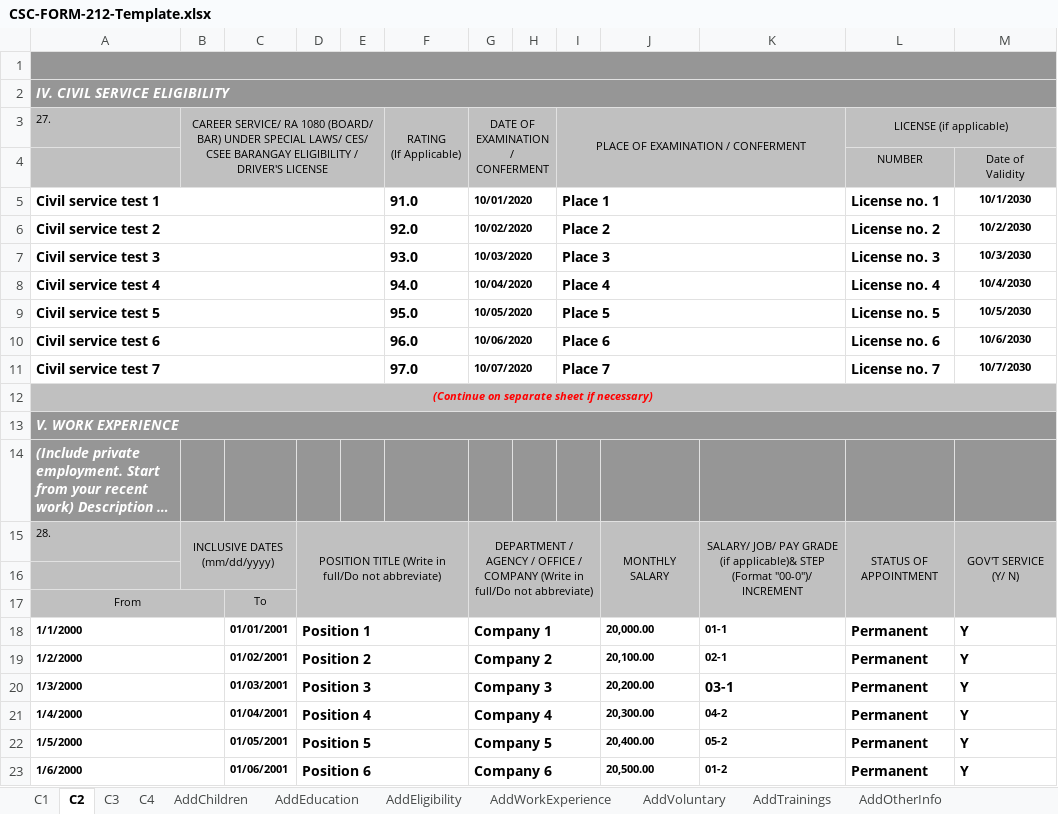
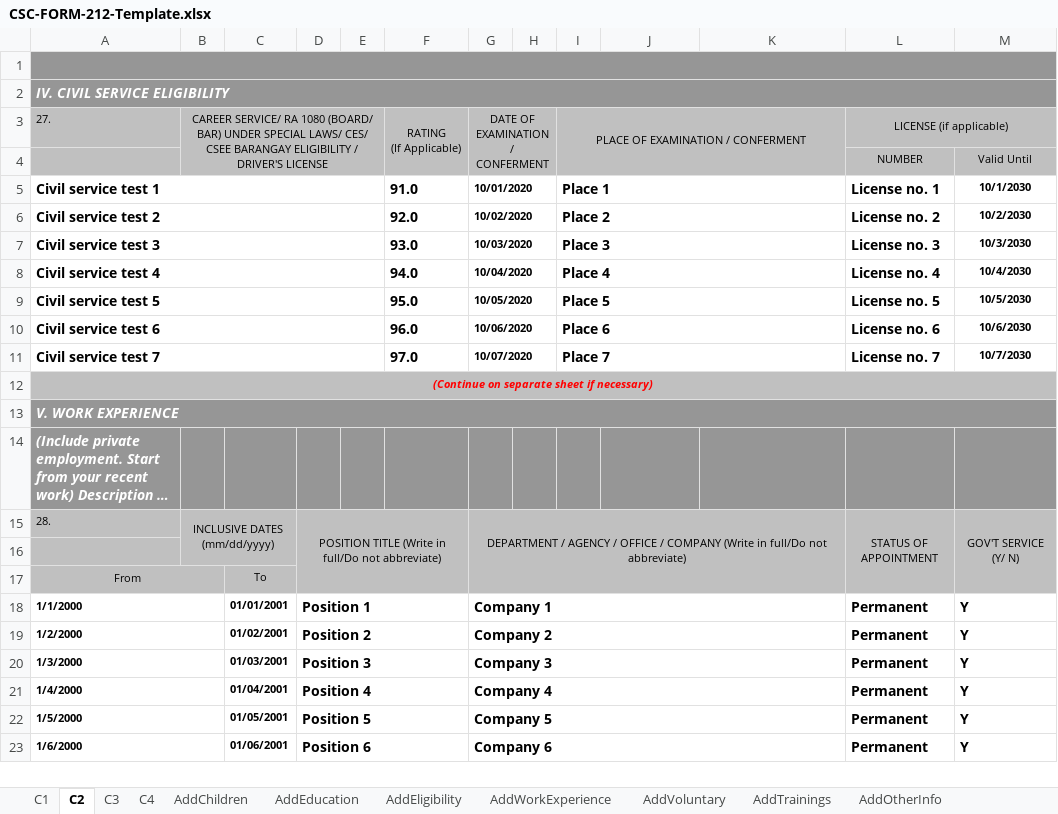
Before and after one commit to johnernest11/one-hr-spa, an Excel workbook: public/mock/CSC-FORM-212-Template.xlsx, sheet C2, drawn as a sheet; only a part is shown; long unchanged cells end in …; values as stored, in another font and other column widths than the file's, no borders; ↵ is a line break in a cell; the diff covers the shown part only; the diff names each change by its address in the sheet, - before the commit and + after, or states it on an @@ line.

Commit message:
Updated the import PDS template (2025 Revision)

```diff
--- a/public/mock/CSC-FORM-212-Template.xlsx (sheet C2)
+++ b/public/mock/CSC-FORM-212-Template.xlsx (sheet C2)
-M4: Date of ↵ Validity
+M4: Valid Until
-G15:I17 merged
+G15:K17 merged
-J15: MONTHLY SALARY
+J15: (empty)
-J15:J17 merged
-K15: SALARY/ JOB/ PAY GRADE (if applicable)& STEP (Format "00-0")/ INCREMENT
+K15: (empty)
-K15:K17 merged
-G18:I18 merged
+G18:K18 merged
-J18: 20,000.00
+J18: (empty)
-K18: 01-1
+K18: (empty)
-G19:I19 merged
+G19:K19 merged
-J19: 20,100.00
+J19: (empty)
-K19: 02-1
+K19: (empty)
-G20:I20 merged
+G20:K20 merged
-J20: 20,200.00
+J20: (empty)
-K20: 03-1
+K20: (empty)
-G21:I21 merged
+G21:K21 merged
-J21: 20,300.00
+J21: (empty)
-K21: 04-2
+K21: (empty)
-G22:I22 merged
+G22:K22 merged
-J22: 20,400.00
+J22: (empty)
-K22: 05-2
+K22: (empty)
-G23:I23 merged
+G23:K23 merged
-J23: 20,500.00
+J23: (empty)
-K23: 01-2
+K23: (empty)
```
Also changed, not shown: 45 edited cells and merged cells elsewhere in this sheet, sheet C3, sheet C1, sheet C4, charts or pictures.
